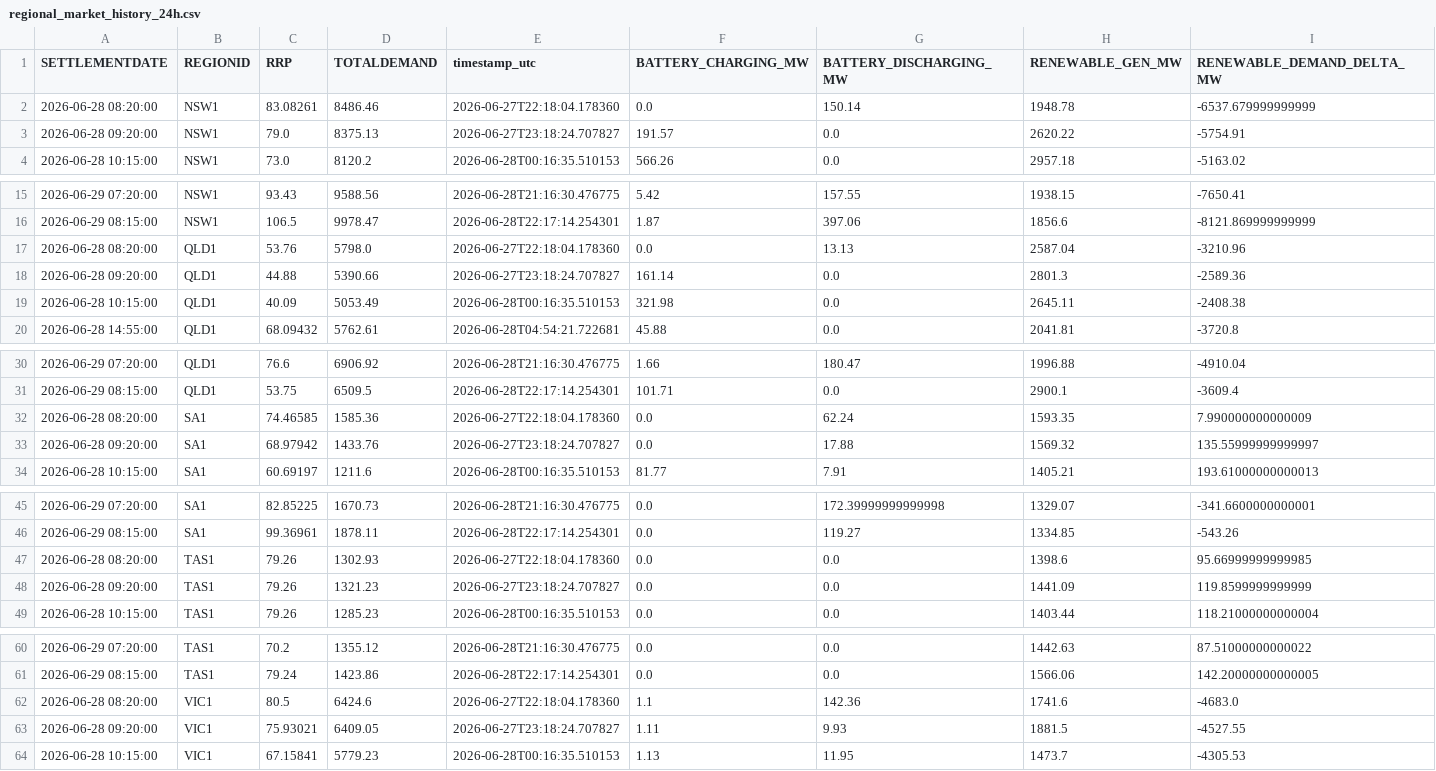
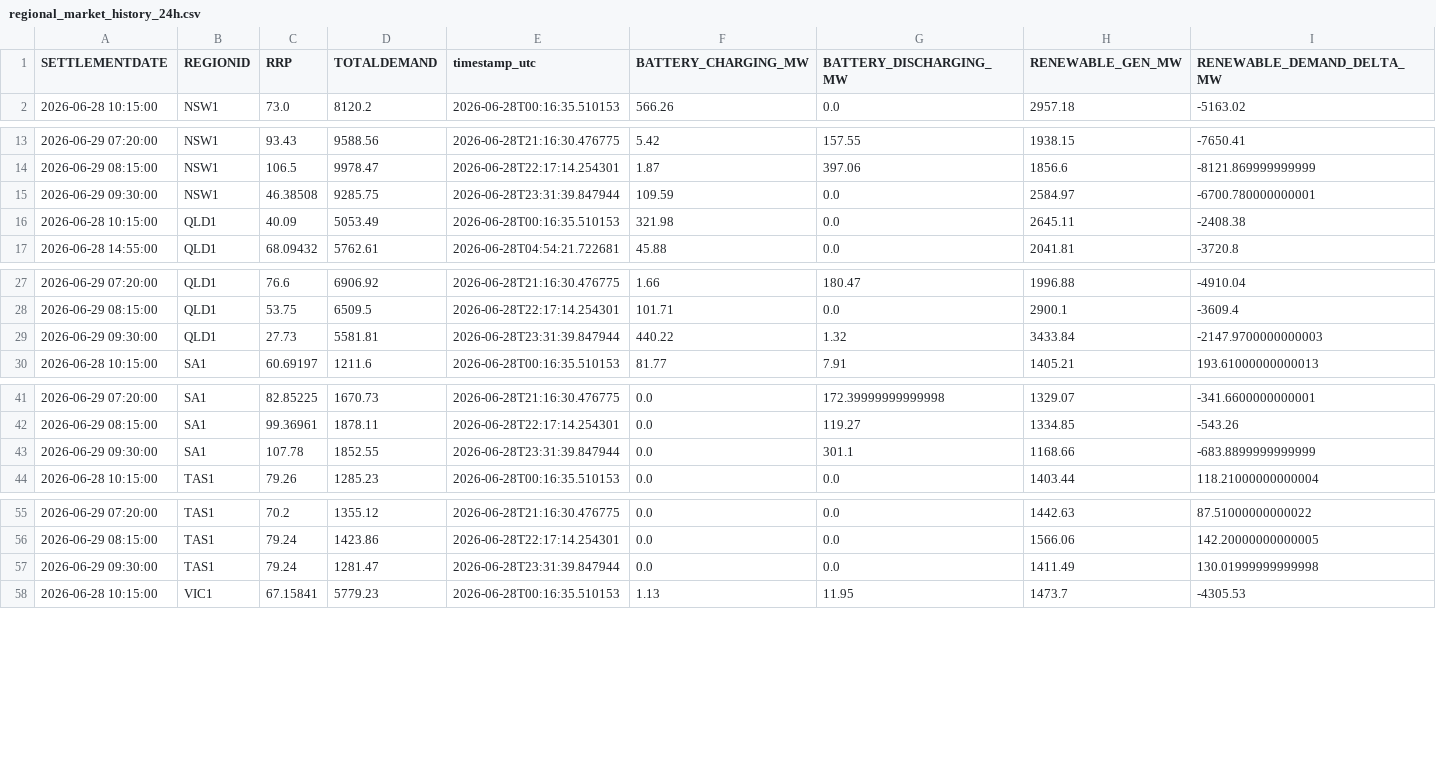
Before and after one commit to rshaw13/au_bess_map, a CSV file: data/regional_market_history_24h.csv, drawn as a sheet; only a part is shown, gaps mark what is left out; the diff covers the shown part only.

```diff
--- a/data/regional_market_history_24h.csv
+++ b/data/regional_market_history_24h.csv
@@ -1,4 +1,2 @@
 SETTLEMENTDATE,REGIONID,RRP,TOTALDEMAND,timestamp_utc,BATTERY_CHARGING_MW,BATTERY_DISCHARGING_MW,RENEWABLE_GEN_MW,RENEWABLE_DEMAND_DELTA_MW
-2026-06-28 08:20:00,NSW1,83.08261,8486.46,2026-06-27T22:18:04.178360,0.0,150.14,1948.78,-6537.679999999999
-2026-06-28 09:20:00,NSW1,79.0,8375.13,2026-06-27T23:18:24.707827,191.57,0.0,2620.22,-5754.91
 2026-06-28 10:15:00,NSW1,73.0,8120.2,2026-06-28T00:16:35.510153,566.26,0.0,2957.18,-5163.02
@@ -16,4 +14,3 @@ SETTLEMENTDATE,REGIONID,RRP,TOTALDEMAND,timestamp_utc,BATTERY_CHARGING_MW,BATTER
 2026-06-29 08:15:00,NSW1,106.5,9978.47,2026-06-28T22:17:14.254301,1.87,397.06,1856.6,-8121.869999999999
-2026-06-28 08:20:00,QLD1,53.76,5798.0,2026-06-27T22:18:04.178360,0.0,13.13,2587.04,-3210.96
-2026-06-28 09:20:00,QLD1,44.88,5390.66,2026-06-27T23:18:24.707827,161.14,0.0,2801.3,-2589.36
+2026-06-29 09:30:00,NSW1,46.38508,9285.75,2026-06-28T23:31:39.847944,109.59,0.0,2584.97,-6700.780000000001
 2026-06-28 10:15:00,QLD1,40.09,5053.49,2026-06-28T00:16:35.510153,321.98,0.0,2645.11,-2408.38
@@ -31,4 +28,3 @@ SETTLEMENTDATE,REGIONID,RRP,TOTALDEMAND,timestamp_utc,BATTERY_CHARGING_MW,BATTER
 2026-06-29 08:15:00,QLD1,53.75,6509.5,2026-06-28T22:17:14.254301,101.71,0.0,2900.1,-3609.4
-2026-06-28 08:20:00,SA1,74.46585,1585.36,2026-06-27T22:18:04.178360,0.0,62.24,1593.35,7.990000000000009
-2026-06-28 09:20:00,SA1,68.97942,1433.76,2026-06-27T23:18:24.707827,0.0,17.88,1569.32,135.55999999999997
+2026-06-29 09:30:00,QLD1,27.73,5581.81,2026-06-28T23:31:39.847944,440.22,1.32,3433.84,-2147.9700000000003
 2026-06-28 10:15:00,SA1,60.69197,1211.6,2026-06-28T00:16:35.510153,81.77,7.91,1405.21,193.61000000000013
@@ -46,4 +42,3 @@ SETTLEMENTDATE,REGIONID,RRP,TOTALDEMAND,timestamp_utc,BATTERY_CHARGING_MW,BATTER
 2026-06-29 08:15:00,SA1,99.36961,1878.11,2026-06-28T22:17:14.254301,0.0,119.27,1334.85,-543.26
-2026-06-28 08:20:00,TAS1,79.26,1302.93,2026-06-27T22:18:04.178360,0.0,0.0,1398.6,95.66999999999985
-2026-06-28 09:20:00,TAS1,79.26,1321.23,2026-06-27T23:18:24.707827,0.0,0.0,1441.09,119.8599999999999
+2026-06-29 09:30:00,SA1,107.78,1852.55,2026-06-28T23:31:39.847944,0.0,301.1,1168.66,-683.8899999999999
 2026-06-28 10:15:00,TAS1,79.26,1285.23,2026-06-28T00:16:35.510153,0.0,0.0,1403.44,118.21000000000004
@@ -61,4 +56,3 @@ SETTLEMENTDATE,REGIONID,RRP,TOTALDEMAND,timestamp_utc,BATTERY_CHARGING_MW,BATTER
 2026-06-29 08:15:00,TAS1,79.24,1423.86,2026-06-28T22:17:14.254301,0.0,0.0,1566.06,142.20000000000005
-2026-06-28 08:20:00,VIC1,80.5,6424.6,2026-06-27T22:18:04.178360,1.1,142.36,1741.6,-4683.0
-2026-06-28 09:20:00,VIC1,75.93021,6409.05,2026-06-27T23:18:24.707827,1.11,9.93,1881.5,-4527.55
+2026-06-29 09:30:00,TAS1,79.24,1281.47,2026-06-28T23:31:39.847944,0.0,0.0,1411.49,130.01999999999998
 2026-06-28 10:15:00,VIC1,67.15841,5779.23,2026-06-28T00:16:35.510153,1.13,11.95,1473.7,-4305.53
```
Also changed, not shown: 1 added row elsewhere in this file, data/latest_bess_data.csv, data/latest_regional_market_data.csv, 1 other file.
